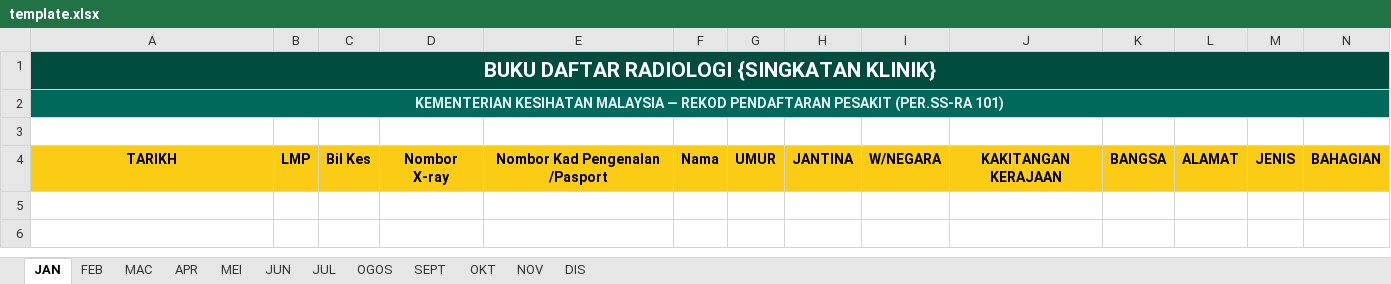
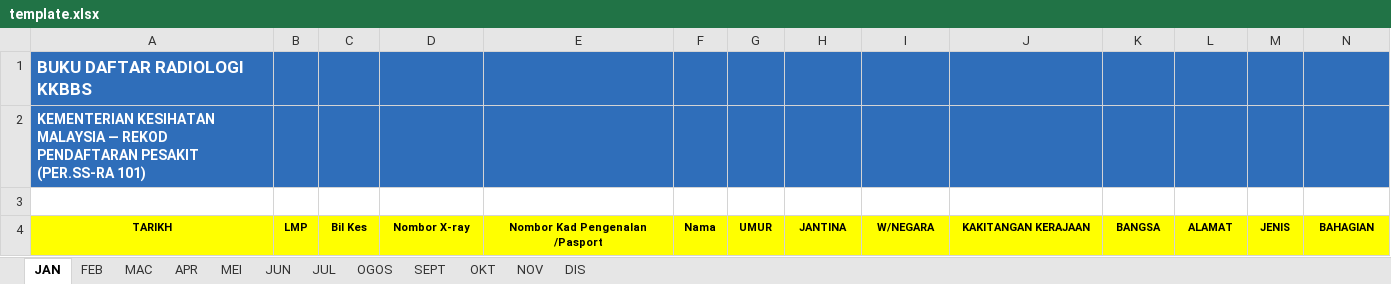
Before and after one commit to rdgr-szal/daftar-radiologi-v2, an Excel workbook: Daftar_Radiologi/template.xlsx, sheet JAN, drawn as a sheet; only a part is shown; values as stored, in another font and other column widths than the file's, no borders; the diff covers the shown part only; the diff names each change by its address in the sheet, - before the commit and + after, or states it on an @@ line.

```diff
--- a/Daftar_Radiologi/template.xlsx (sheet JAN)
+++ b/Daftar_Radiologi/template.xlsx (sheet JAN)
-A1: BUKU DAFTAR RADIOLOGI {SINGKATAN KLINIK}
+A1: BUKU DAFTAR RADIOLOGI KKBBS
@@ A1 text size: smaller @@
-A1:N1 fill: #004D40
+A1:N1 fill: #2F6EBA
-A1:A2 alignment: center
+A1:A2 alignment: left
-A1:Y1 merged
-A2:N2 fill: #00695C
+A2:N2 fill: #2F6EBA
-A2 text colour: #E0F2F1
+A2 text colour: #FFFFFF
-A2:Y2 merged
-A4:N4 fill: #FACC15
+A4:N4 fill: #FFFF00, text size: smaller
```
Also changed, not shown: cell formats elsewhere in this sheet, sheet FEB, sheet MAC, sheet APR, sheet MEI, sheet JUN, sheet JUL, 5 more sheets, 10 other files.
